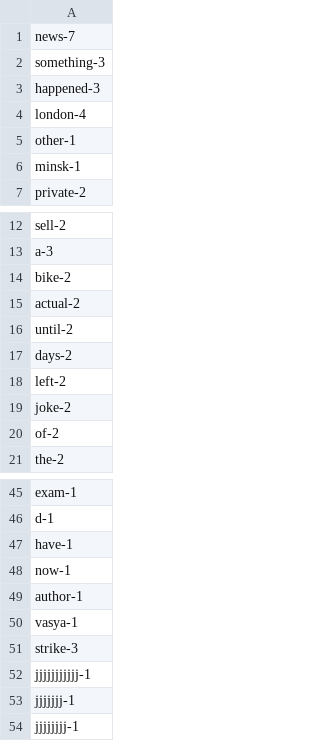
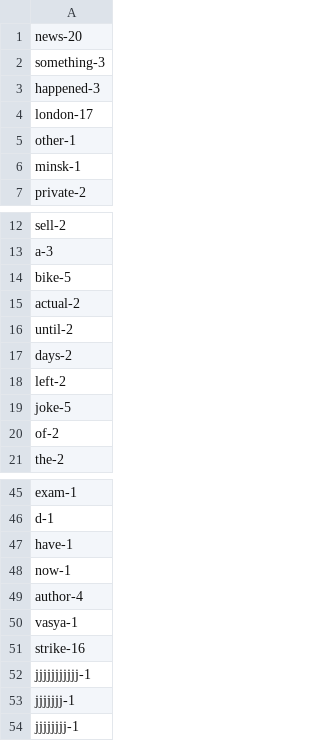
Before and after one commit to Berezovaya/python_for_dq, a CSV file: wordcount.csv, drawn as a sheet; only a part is shown, gaps mark what is left out.

```diff
--- a/wordcount.csv
+++ b/wordcount.csv
@@ -1,5 +1,5 @@
-news-7
+news-20
 something-3
 happened-3
-london-4
+london-17
 other-1
@@ -13,3 +13,3 @@ sell-2
 a-3
-bike-2
+bike-5
 actual-2
@@ -18,3 +18,3 @@ days-2
 left-2
-joke-2
+joke-5
 of-2
@@ -48,5 +48,5 @@ have-1
 now-1
-author-1
+author-4
 vasya-1
-strike-3
+strike-16
 jjjjjjjjjjj-1
```
Also changed, not shown: lettercount.csv, 4 other files.
